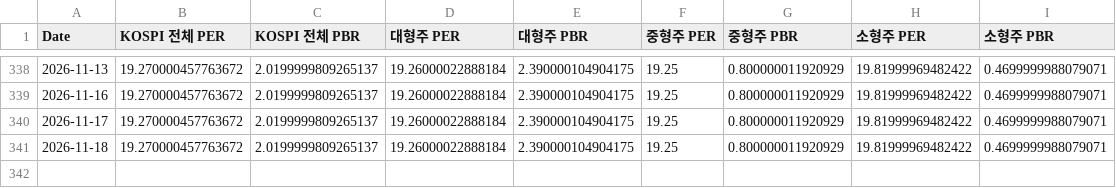
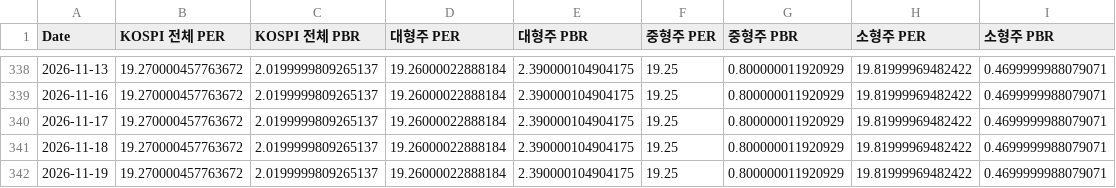
Before and after one commit to CatFoodEarner/AssetDashboard_R, a CSV file: KVALUATION.csv, drawn as a sheet; only a part is shown, gaps mark what is left out; the diff names each change by its address in the sheet, - before the commit and + after, or states it on an @@ line.

```diff
--- a/KVALUATION.csv
+++ b/KVALUATION.csv
+row 342: 2026-11-19 | 19.270000457763672 | 2.0199999809265137 | 19.26000022888184 | 2.390000104904175 | 19.25 | 0.800000011920929 | 19.81999969482422 | 0.4699999988079071
```
Also changed, not shown: KPRICE.csv.
